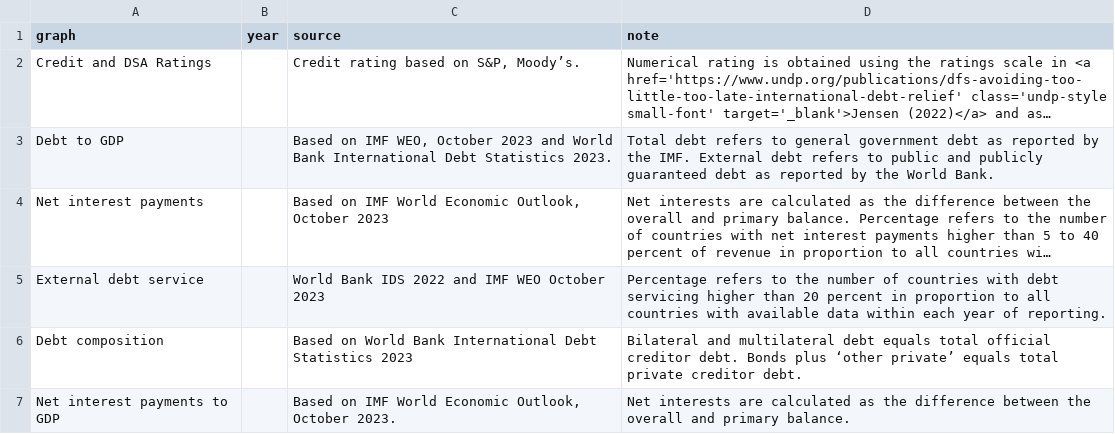
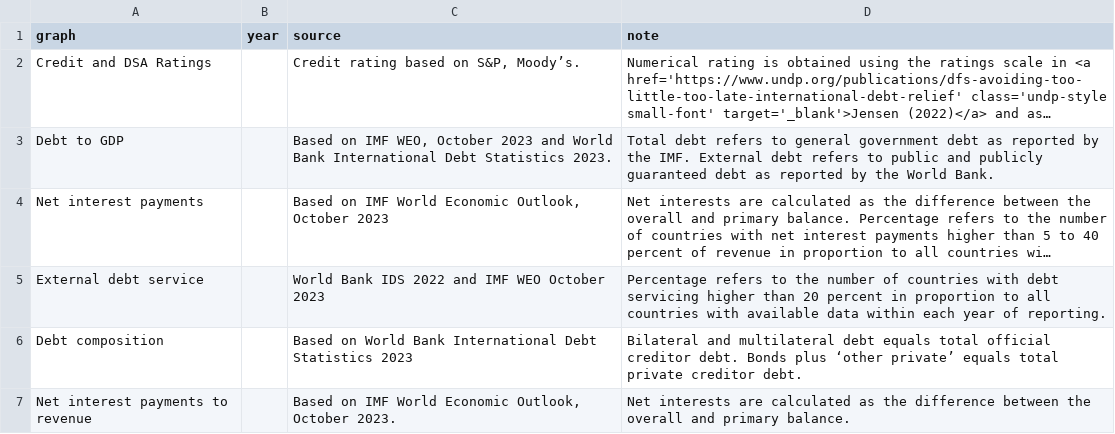
Before and after one commit to UNDP-Data/dv-debt-all-data-repo, a CSV file: groups-sources.csv, drawn as a sheet; long unchanged cells end in ….

Commit message:
Update groups-sources.csv

```diff
--- a/groups-sources.csv
+++ b/groups-sources.csv
@@ -6,2 +6,2 @@ External debt service,,World Bank IDS 2022 and IMF WEO October 2023,Percentage r
 Debt composition,,Based on World Bank International Debt Statistics 2023 ,Bilateral and multilateral debt equals total official creditor debt. Bonds plus ‘other private’ equals total private creditor debt. 
-Net interest payments to GDP,,"Based on IMF World Economic Outlook, October 2023.",Net interests are calculated as the difference between the overall and primary balance.
+Net interest payments to revenue,,"Based on IMF World Economic Outlook, October 2023.",Net interests are calculated as the difference between the overall and primary balance.
```
